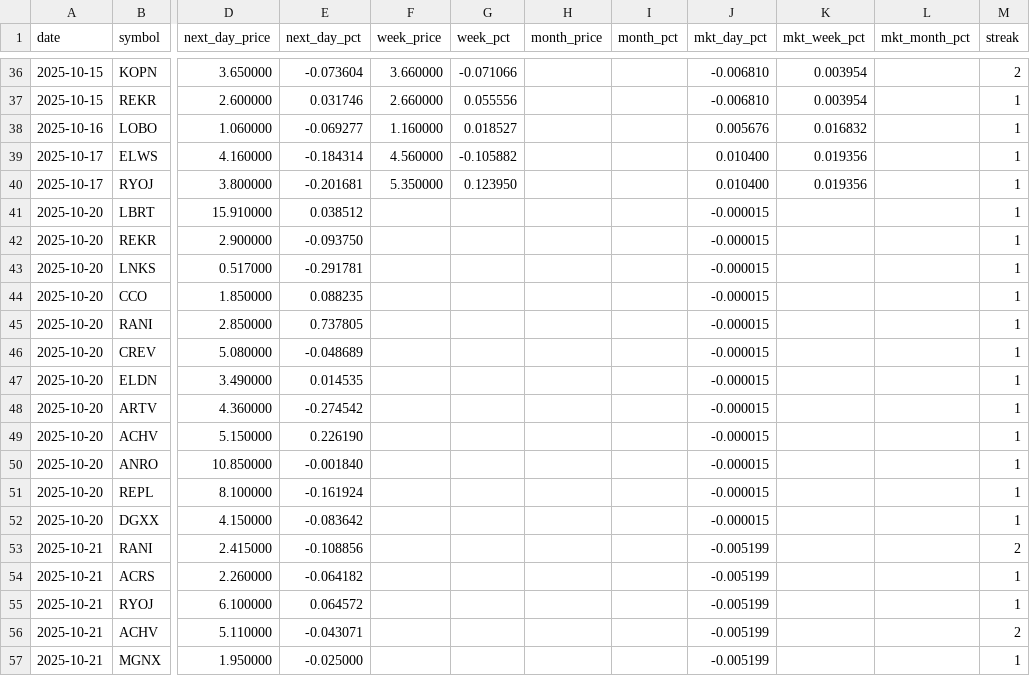
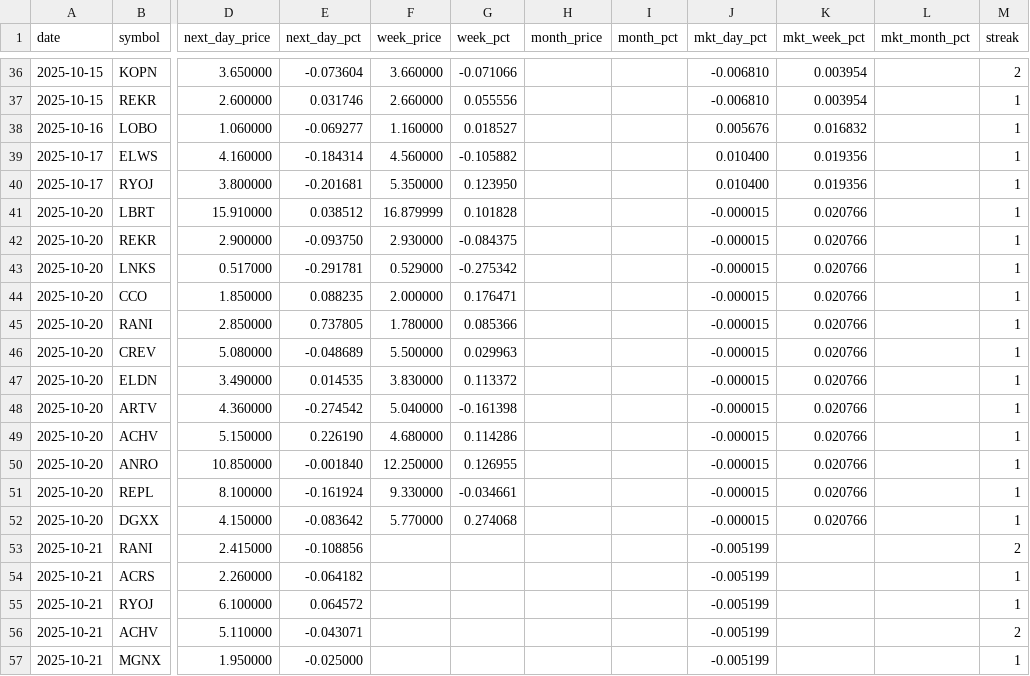
Before and after one commit to Microthware/belfort-reports, a CSV file: history/gapups-history.csv, drawn as a sheet; only a part is shown, gaps mark what is left out; the diff covers the shown part only; the diff names each change by its address in the sheet, - before the commit and + after, or states it on an @@ line.

```diff
--- a/history/gapups-history.csv
+++ b/history/gapups-history.csv
-F41 (week_price): (empty)
+F41 (week_price): 16.879999
-G41 (week_pct): (empty)
+G41 (week_pct): 0.101828
-K41:K52 (mkt_week_pct): (empty)
+K41:K52 (mkt_week_pct): 0.020766
-F42 (week_price): (empty)
+F42 (week_price): 2.930000
-G42 (week_pct): (empty)
+G42 (week_pct): -0.084375
-F43 (week_price): (empty)
+F43 (week_price): 0.529000
-G43 (week_pct): (empty)
+G43 (week_pct): -0.275342
-F44 (week_price): (empty)
+F44 (week_price): 2.000000
-G44 (week_pct): (empty)
+G44 (week_pct): 0.176471
-F45 (week_price): (empty)
+F45 (week_price): 1.780000
-G45 (week_pct): (empty)
+G45 (week_pct): 0.085366
-F46 (week_price): (empty)
+F46 (week_price): 5.500000
-G46 (week_pct): (empty)
+G46 (week_pct): 0.029963
-F47 (week_price): (empty)
+F47 (week_price): 3.830000
-G47 (week_pct): (empty)
+G47 (week_pct): 0.113372
-F48 (week_price): (empty)
+F48 (week_price): 5.040000
-G48 (week_pct): (empty)
+G48 (week_pct): -0.161398
-F49 (week_price): (empty)
+F49 (week_price): 4.680000
-G49 (week_pct): (empty)
+G49 (week_pct): 0.114286
-F50 (week_price): (empty)
+F50 (week_price): 12.250000
-G50 (week_pct): (empty)
+G50 (week_pct): 0.126955
-F51 (week_price): (empty)
+F51 (week_price): 9.330000
-G51 (week_pct): (empty)
+G51 (week_pct): -0.034661
-F52 (week_price): (empty)
+F52 (week_price): 5.770000
-G52 (week_pct): (empty)
+G52 (week_pct): 0.274068
```
Also changed, not shown: 2 added rows and 12 edited cells elsewhere in this file, 4 other files.
